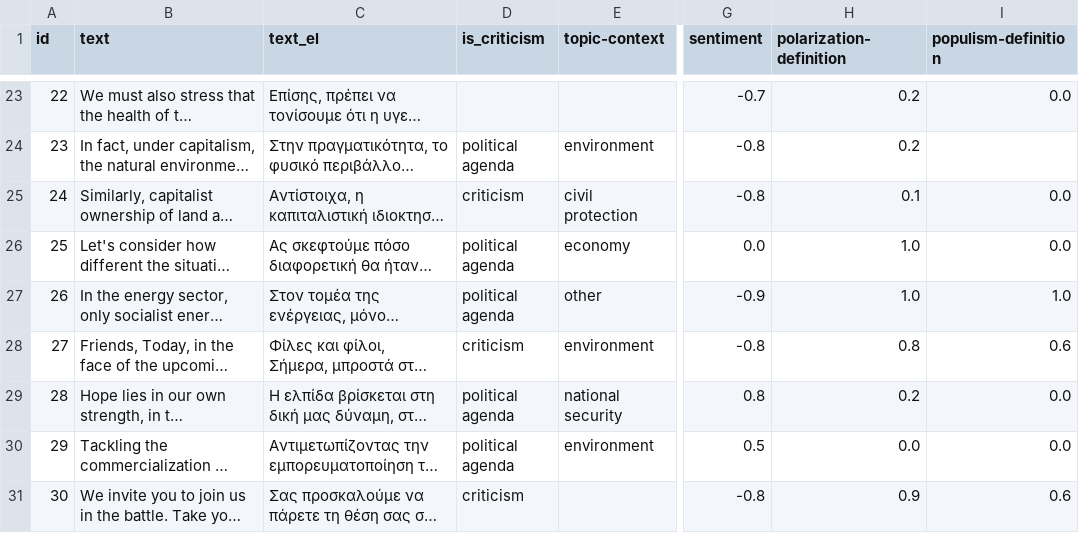
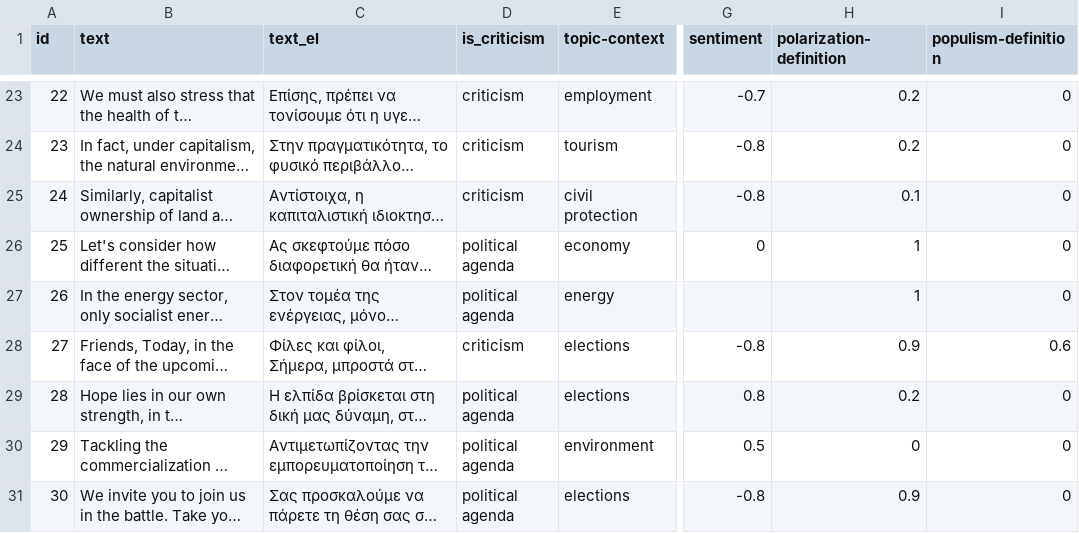
Before and after one commit to Datalab-AUTH/imedd-political-speech-data-test, a CSV file: pre-elections-2/Koutsoumpas/Koutsoumpas_2023_06_06_Tritsi/analysis/final/analysis_results_formatted.csv, drawn as a sheet; only a part is shown, gaps mark what is left out; long unchanged cells end in …; the diff covers the shown part only; the diff names each change by its address in the sheet, - before the commit and + after, or states it on an @@ line.

```diff
--- a/pre-elections-2/Koutsoumpas/Koutsoumpas_2023_06_06_Tritsi/analysis/final/analysis_results_formatted.csv
+++ b/pre-elections-2/Koutsoumpas/Koutsoumpas_2023_06_06_Tritsi/analysis/final/analysis_results_formatted.csv
-D23 (is_criticism): (empty)
+D23 (is_criticism): criticism
-E23 (topic-context): (empty)
+E23 (topic-context): employment
-I23 (populism-definition): 0.0
+I23 (populism-definition): 0
-D24 (is_criticism): political agenda
+D24 (is_criticism): criticism
-E24 (topic-context): environment
+E24 (topic-context): tourism
-I24 (populism-definition): (empty)
+I24 (populism-definition): 0
-I25:I26 (populism-definition): 0.0
+I25:I26 (populism-definition): 0
-G26 (sentiment): 0.0
+G26 (sentiment): 0
-H26:H27 (polarization-definition): 1.0
+H26:H27 (polarization-definition): 1
-E27 (topic-context): other
+E27 (topic-context): energy
-G27 (sentiment): -0.9
+G27 (sentiment): (empty)
-I27 (populism-definition): 1.0
+I27 (populism-definition): 0
-E28 (topic-context): environment
+E28 (topic-context): elections
-H28 (polarization-definition): 0.8
+H28 (polarization-definition): 0.9
-E29 (topic-context): national security
+E29 (topic-context): elections
-I29:I30 (populism-definition): 0.0
+I29:I30 (populism-definition): 0
-H30 (polarization-definition): 0.0
+H30 (polarization-definition): 0
-D31 (is_criticism): criticism
+D31 (is_criticism): political agenda
-E31 (topic-context): (empty)
+E31 (topic-context): elections
-I31 (populism-definition): 0.6
+I31 (populism-definition): 0
```
Also changed, not shown: 43 edited cells elsewhere in this file, 28 other files.
